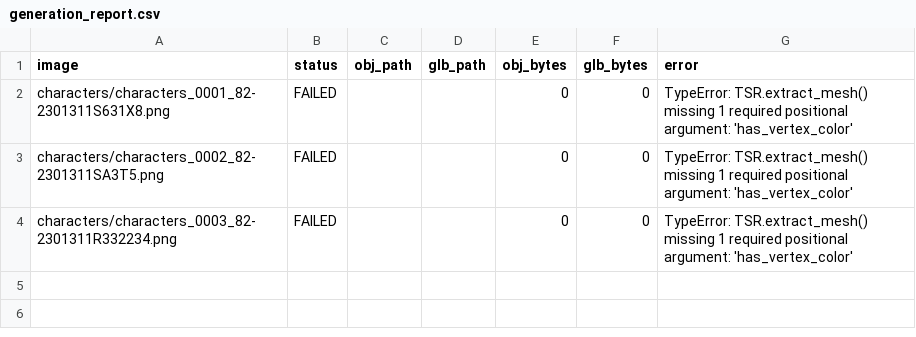
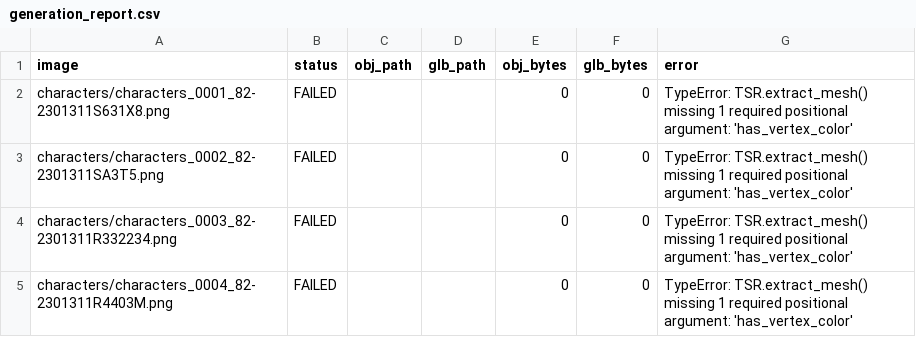
Before and after one commit to ZzwahwahzZ/Conquer-Mobile-Assets., a CSV file: generated_models/generation_report.csv, drawn as a sheet; the diff names each change by its address in the sheet, - before the commit and + after, or states it on an @@ line.

Commit message:
Record failed image 4/42

```diff
--- a/generated_models/generation_report.csv
+++ b/generated_models/generation_report.csv
+row 5: characters/characters_0004_82-2301311R4403M.png | FAILED |  |  | 0 | 0 | TypeError: TSR.extract_mesh() missing 1 required positional argument: 'has_vertex_color'
```
